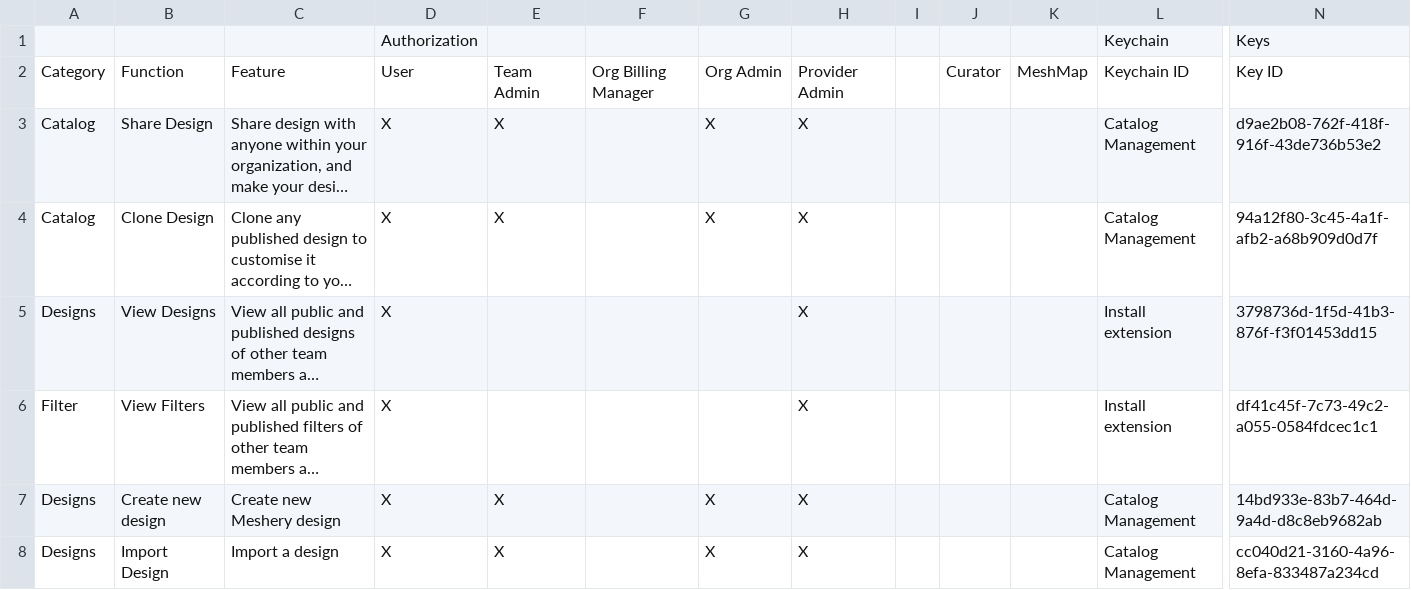
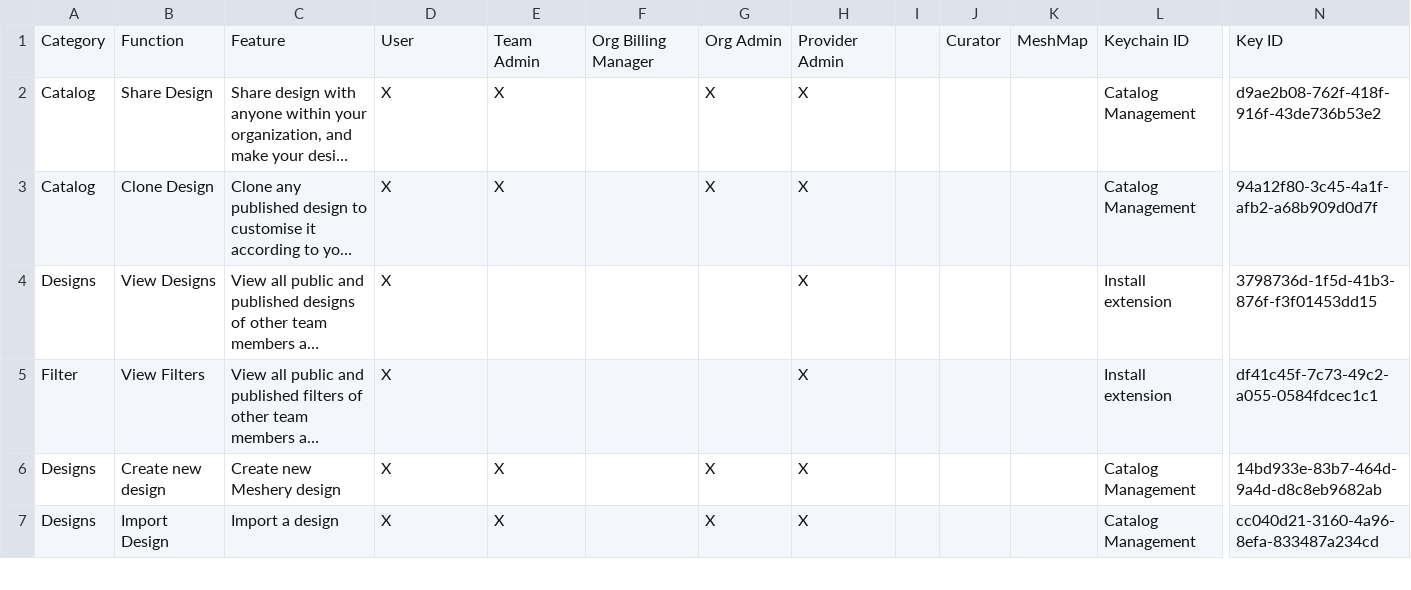
Before and after one commit to Ayushmore1214/docs, a CSV file: static/data/csv/keys.csv, drawn as a sheet; only a part is shown, gaps mark what is left out; long unchanged cells end in …; rows hold the shown columns only; the diff names each change by its address in the sheet, - before the commit and + after, or states it on an @@ line.

Commit message:
fix
Signed-off-by: Archit Sharma <archit8679@gmail.com>

```diff
--- a/static/data/csv/keys.csv
+++ b/static/data/csv/keys.csv
-row 1:  |  |  | Authorization |  |  |  |  |  |  |  | Keychain | Keys
```
